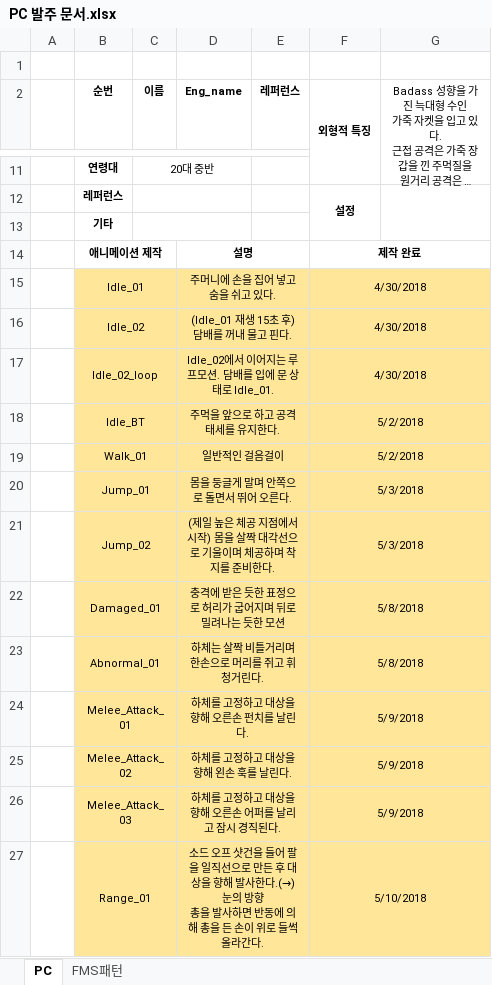
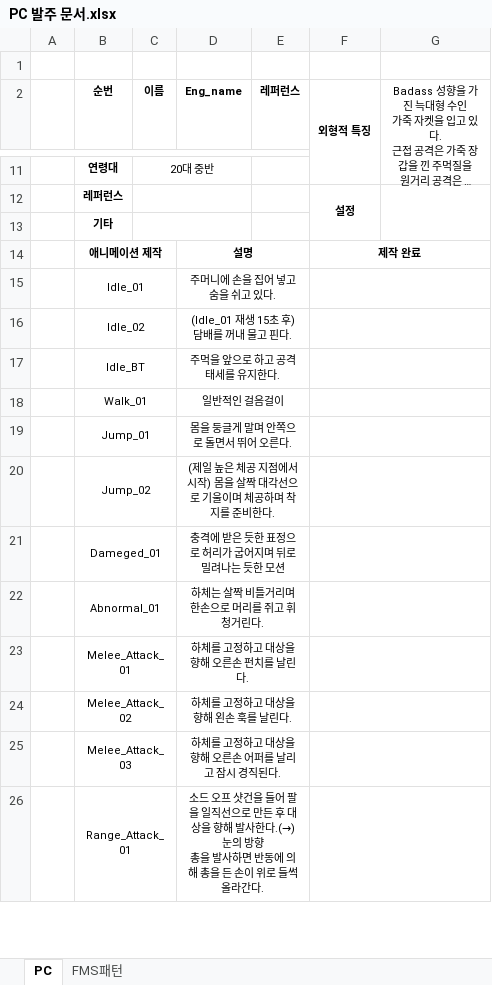
Before and after one commit to WolfPack-1/2D-Side-View-Roguelike, an Excel workbook: DesignDocs/Design/발주 문서/PC 발주 문서.xlsx, sheet PC, drawn as a sheet; only a part is shown, gaps mark what is left out; long unchanged cells end in …; values as stored, in another font and other column widths than the file's, no borders; charts and pictures not drawn; removed rows and columns are numbered as before the commit, all else as after; ↵ is a line break in a cell; the diff covers the shown part only; the diff names each change by its address in the sheet, - before the commit and + after, or states it on an @@ line.

Commit message:
[Silverfox] PC 발주 FMS 복구

```diff
--- a/DesignDocs/Design/발주 문서/PC 발주 문서.xlsx (sheet PC)
+++ b/DesignDocs/Design/발주 문서/PC 발주 문서.xlsx (sheet PC)
-B15:G16 fill: #FFE699
+B15:G16 fill: none
-F15:F16 (외형적 특징): 4/30/2018
+F15:F16 (외형적 특징): (empty)
-row 17:  | Idle_02_loop |  | Idle_02에서 이어지는 루프모션. 담배를 입에 문 상태로 Idle_01. |  | 4/30/2018
-B17:G25 fill: #FFE699
+B17:G25 fill: none
-F17:F18 (외형적 특징): 5/2/2018
+F17:F18 (외형적 특징): (empty)
-F19:F20 (외형적 특징): 5/3/2018
+F19:F20 (외형적 특징): (empty)
-B21 (순번): Damaged_01
+B21 (순번): Dameged_01
-F21:F22 (외형적 특징): 5/8/2018
+F21:F22 (외형적 특징): (empty)
-F23:F25 (외형적 특징): 5/9/2018
+F23:F25 (외형적 특징): (empty)
-row 27:  | Range_01 |  | 소드 오프 샷건을 들어 팔을 일직선으로 만든 후 대상을 향해 발사한다.(→) 눈의 방향 ↵ 총을 발사하면 반동에 의해 총을 든 손이 위로 들썩 올라간다. |  | 5/10/2018
+row 26:  | Range_Attack_01 |  | 소드 오프 샷건을 들어 팔을 일직선으로 만든 후 대상을 향해 발사한다.(→) 눈의 방향 ↵ 총을 발사하면 반동에 의해 총을 든 손이 위로 들썩 올라간다.
```
Also changed, not shown: 1 added row, 1 removed row, 6 edited cells and cell formats elsewhere in this sheet, charts or pictures.
